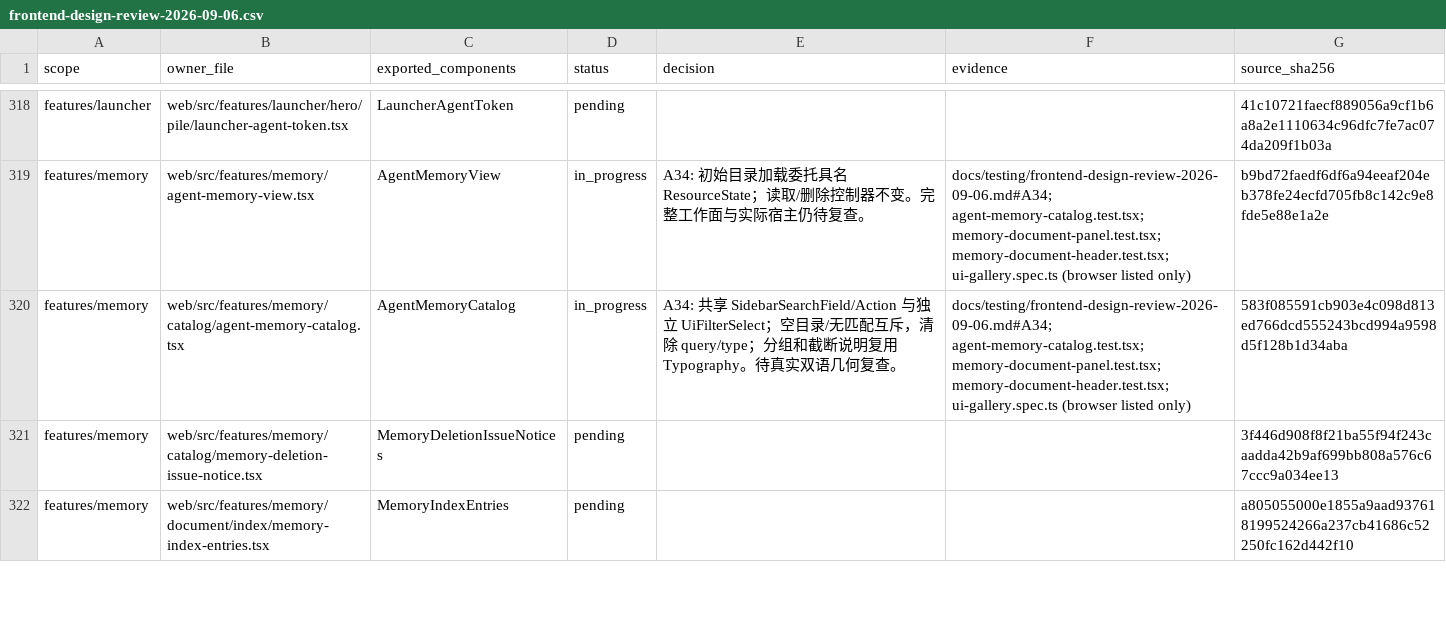
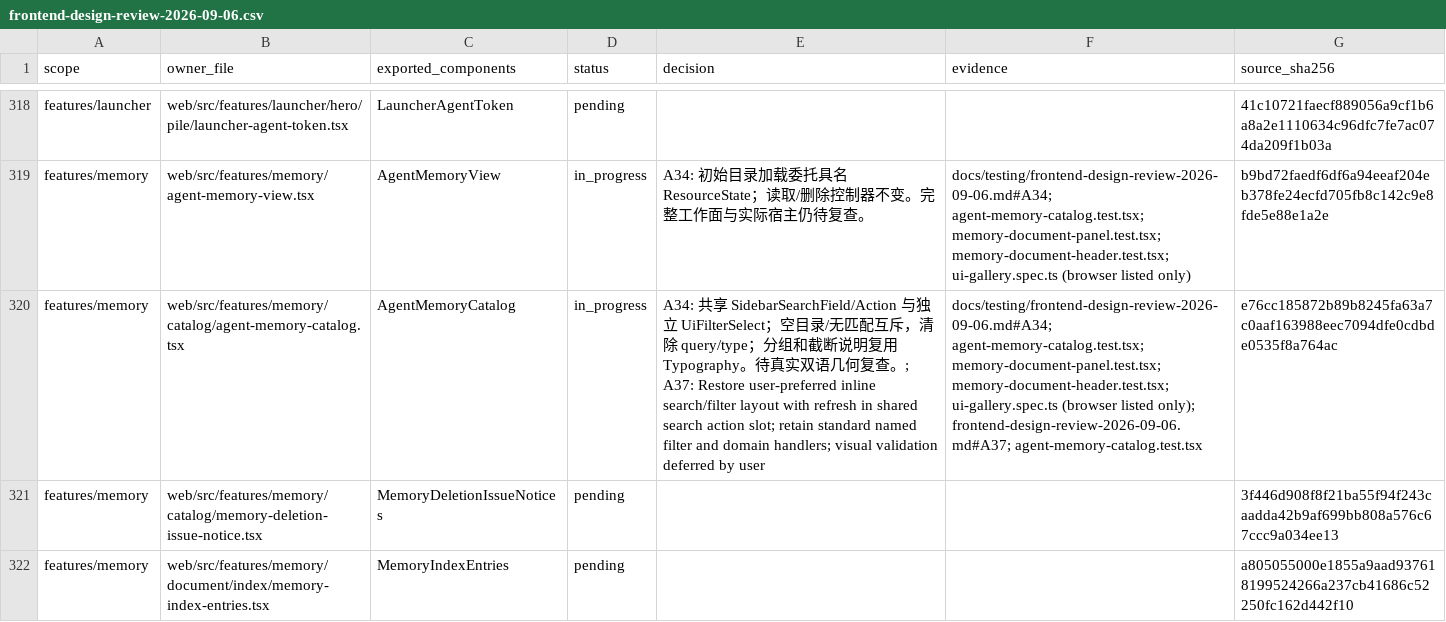
Before and after one commit to nexus-research-lab/nexus, a CSV file: docs/testing/frontend-design-review-2026-09-06.csv, drawn as a sheet; only a part is shown, gaps mark what is left out; the diff names each change by its address in the sheet, - before the commit and + after, or states it on an @@ line.

Commit message:
:art: Restore inline memory search and type filter

```diff
--- a/docs/testing/frontend-design-review-2026-09-06.csv
+++ b/docs/testing/frontend-design-review-2026-09-06.csv
-E320 (decision): …何复查。
+E320 (decision): …何复查。; A37: Restore user-preferred inline search/filter layout with refresh in shared search action slot; retain standard named filter and domain handlers; visual validation deferred by user
-F320 (evidence): …(browser listed only)
+F320 (evidence): …(browser listed only); frontend-design-review-2026-09-06.md#A37; agent-memory-catalog.test.tsx
-G320 (source_sha256): 583f085591cb903e4c098d813ed766dcd555243bcd994a9598d5f128b1d34aba
+G320 (source_sha256): e76cc185872b89b8245fa63a7c0aaf163988eec7094dfe0cdbde0535f8a764ac
```
Also changed, not shown: 5 other files.
